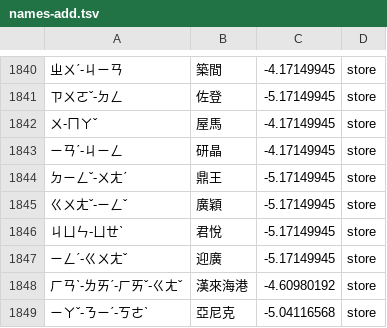
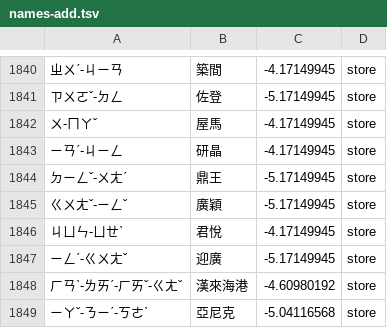
Before and after one commit to Nanako0129/shanjie, a TSV file: data/lexicon/names-add.tsv, drawn as a sheet; only a part is shown, gaps mark what is left out.

```diff
--- a/data/lexicon/names-add.tsv
+++ b/data/lexicon/names-add.tsv
@@ -1845,3 +1845,3 @@
 ㄍㄨㄤˇ-ㄧㄥˇ	廣穎	-5.17149945	store
-ㄐㄩㄣ-ㄩㄝˋ	君悅	-5.17149945	store
+ㄐㄩㄣ-ㄩㄝˋ	君悅	-4.17149945	store
 ㄧㄥˊ-ㄍㄨㄤˇ	迎廣	-5.17149945	store
```
Also changed, not shown: data/lexicon/names-stores.tsv, 1 other file.
